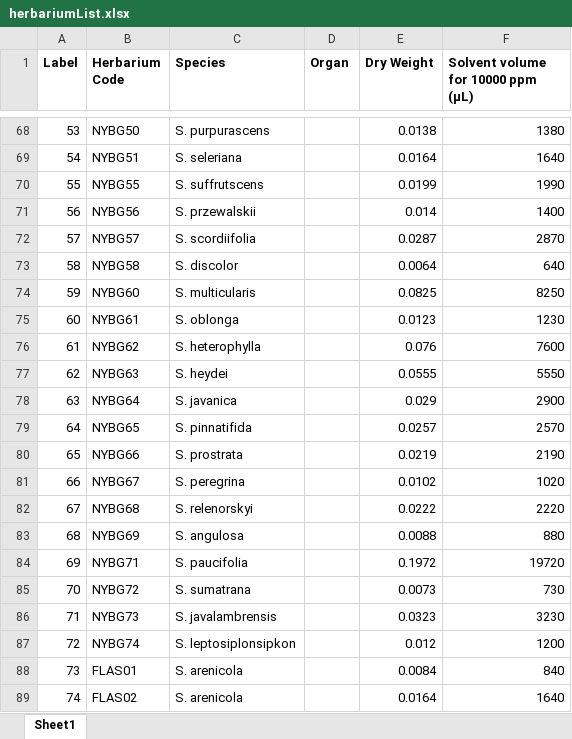
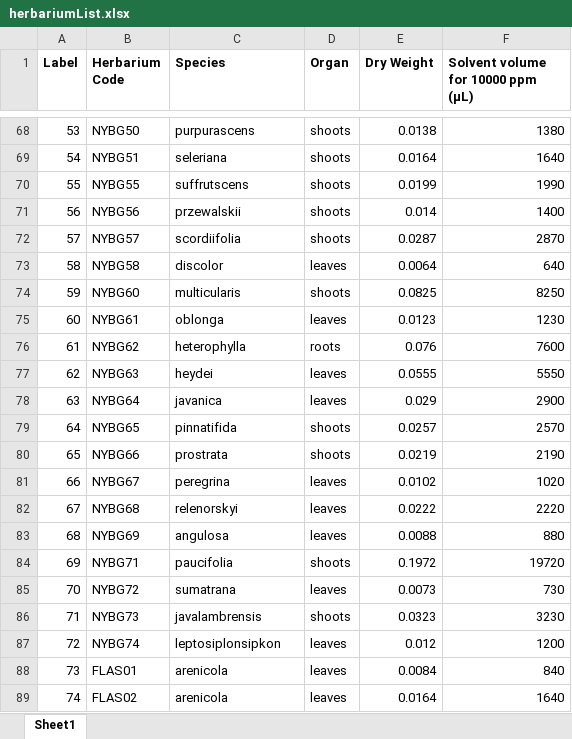
Before and after one commit to bryceaskey/scutellariaMetabolites, an Excel workbook: data/herbariumList.xlsx, sheet Sheet1, drawn as a sheet; only a part is shown, gaps mark what is left out; values as stored, in another font and other column widths than the file's, no borders; the diff covers the shown part only; the diff names each change by its address in the sheet, - before the commit and + after, or states it on an @@ line.

```diff
--- a/data/herbariumList.xlsx (sheet Sheet1)
+++ b/data/herbariumList.xlsx (sheet Sheet1)
-C68 (Species): S. purpurascens
+C68 (Species): purpurascens
-D68:D72 (Organ): (empty)
+D68:D72 (Organ): shoots
-C69 (Species): S. seleriana
+C69 (Species): seleriana
-C70 (Species): S. suffrutscens
+C70 (Species): suffrutscens
-C71 (Species): S. przewalskii
+C71 (Species): przewalskii
-C72 (Species): S. scordiifolia
+C72 (Species): scordiifolia
-C73 (Species): S. discolor
+C73 (Species): discolor
-D73 (Organ): (empty)
+D73 (Organ): leaves
-C74 (Species): S. multicularis
+C74 (Species): multicularis
-D74 (Organ): (empty)
+D74 (Organ): shoots
-C75 (Species): S. oblonga
+C75 (Species): oblonga
-D75 (Organ): (empty)
+D75 (Organ): leaves
-C76 (Species): S. heterophylla
+C76 (Species): heterophylla
-D76 (Organ): (empty)
+D76 (Organ): roots
-C77 (Species): S. heydei
+C77 (Species): heydei
-D77:D78 (Organ): (empty)
+D77:D78 (Organ): leaves
-C78 (Species): S. javanica
+C78 (Species): javanica
-C79 (Species): S. pinnatifida
+C79 (Species): pinnatifida
-D79:D80 (Organ): (empty)
+D79:D80 (Organ): shoots
-C80 (Species): S. prostrata
+C80 (Species): prostrata
-C81 (Species): S. peregrina
+C81 (Species): peregrina
-D81:D83 (Organ): (empty)
+D81:D83 (Organ): leaves
-C82 (Species): S. relenorskyi
+C82 (Species): relenorskyi
-C83 (Species): S. angulosa
+C83 (Species): angulosa
-C84 (Species): S. paucifolia
+C84 (Species): paucifolia
-D84 (Organ): (empty)
+D84 (Organ): shoots
-C85 (Species): S. sumatrana
+C85 (Species): sumatrana
-D85 (Organ): (empty)
+D85 (Organ): leaves
-C86 (Species): S. javalambrensis
+C86 (Species): javalambrensis
-D86 (Organ): (empty)
+D86 (Organ): shoots
-C87 (Species): S. leptosiplonsipkon
+C87 (Species): leptosiplonsipkon
-D87:D89 (Organ): (empty)
+D87:D89 (Organ): leaves
-C88:C89 (Species): S. arenicola
+C88:C89 (Species): arenicola
```
Also changed, not shown: 52 edited cells elsewhere in this sheet, 10 other files.
